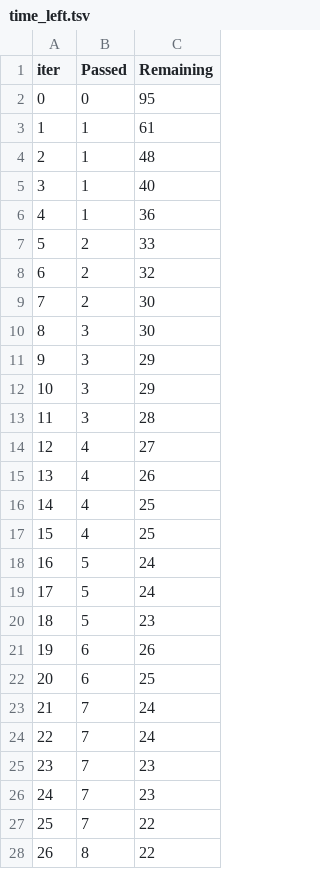
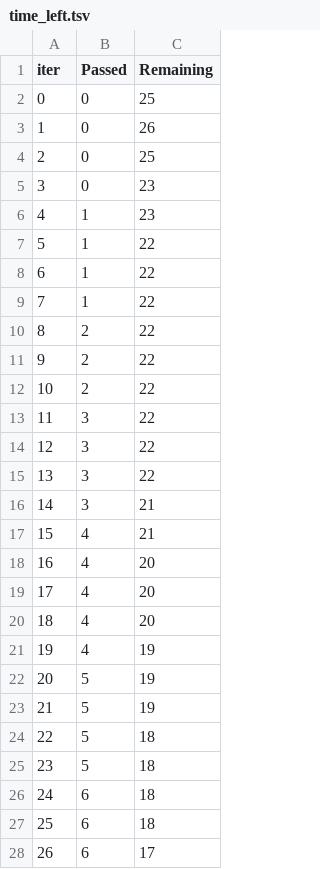
Before and after one commit to ganavihemachandra/End-to-End-Machine-Learning-Project, a TSV file: src/components/catboost_info/time_left.tsv, drawn as a sheet; only a part is shown; the diff covers the shown part only.

```diff
--- a/src/components/catboost_info/time_left.tsv
+++ b/src/components/catboost_info/time_left.tsv
@@ -1,28 +1,28 @@
 iter	Passed	Remaining
-0	0	95
-1	1	61
-2	1	48
-3	1	40
-4	1	36
-5	2	33
-6	2	32
-7	2	30
-8	3	30
-9	3	29
-10	3	29
-11	3	28
-12	4	27
-13	4	26
-14	4	25
-15	4	25
-16	5	24
-17	5	24
-18	5	23
-19	6	26
-20	6	25
-21	7	24
-22	7	24
-23	7	23
-24	7	23
-25	7	22
-26	8	22
+0	0	25
+1	0	26
+2	0	25
+3	0	23
+4	1	23
+5	1	22
+6	1	22
+7	1	22
+8	2	22
+9	2	22
+10	2	22
+11	3	22
+12	3	22
+13	3	22
+14	3	21
+15	4	21
+16	4	20
+17	4	20
+18	4	20
+19	4	19
+20	5	19
+21	5	19
+22	5	18
+23	5	18
+24	6	18
+25	6	18
+26	6	17
```
Also changed, not shown: 128 edited cells elsewhere in this file, 3 other files.
